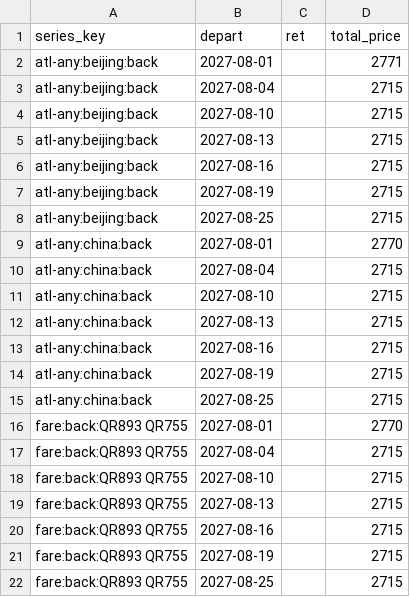
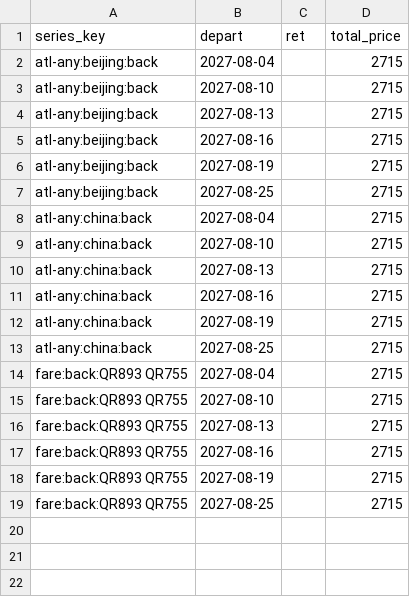
Before and after one commit to FlameSovereign/flight_price_check, a CSV file: data/alerted.csv, drawn as a sheet; the diff names each change by its address in the sheet, - before the commit and + after, or states it on an @@ line.

```diff
--- a/data/alerted.csv
+++ b/data/alerted.csv
-row 2: atl-any:beijing:back | 2027-08-01 |  | 2771
-row 9: atl-any:china:back | 2027-08-01 |  | 2770
-row 16: fare:back:QR893 QR755 | 2027-08-01 |  | 2770
```
Also changed, not shown: data/decisions.csv, 6 other files.
